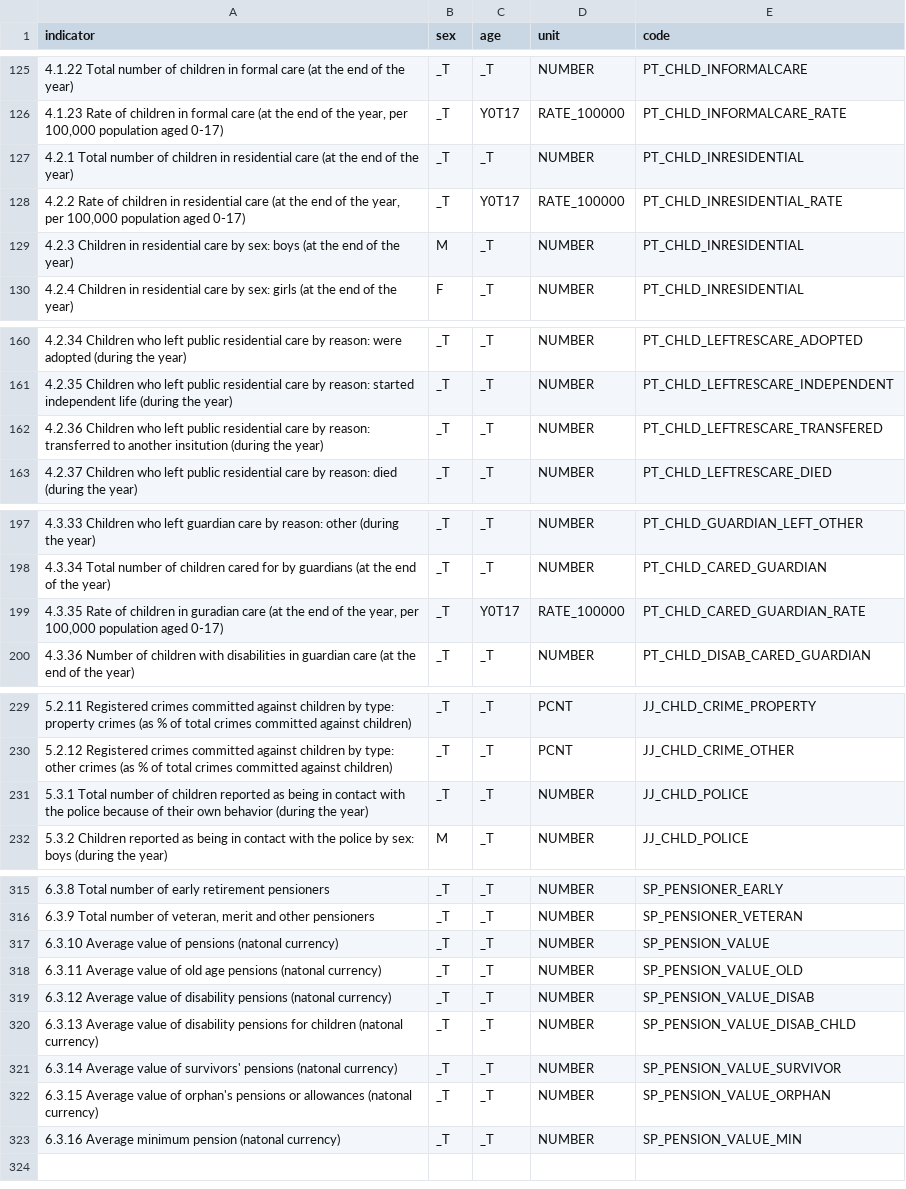
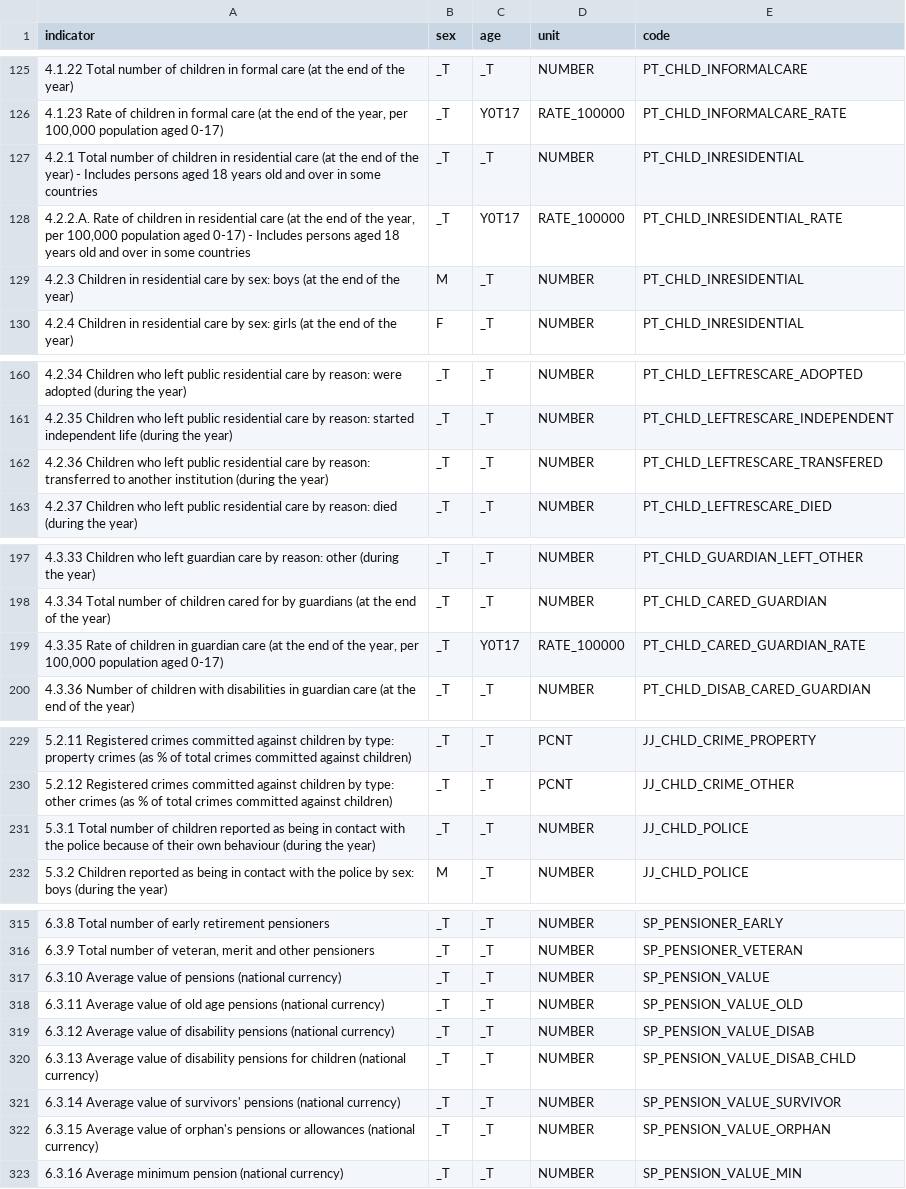
Before and after one commit to UNICEFECAR/data-etl, a CSV file: tmee/data_in/legacy_data/content_legacy_codes_v3.csv, drawn as a sheet; only a part is shown, gaps mark what is left out; the diff covers the shown part only.

Commit message:
data updated according to december 2020 dissemination update by flavio

```diff
--- a/tmee/data_in/legacy_data/content_legacy_codes_v3.csv
+++ b/tmee/data_in/legacy_data/content_legacy_codes_v3.csv
@@ -126,4 +126,4 @@ indicator,sex,age,unit,code
 "4.1.23 Rate of children in formal care (at the end of the year, per 100,000 population aged 0-17)",_T,Y0T17,RATE_100000,PT_CHLD_INFORMALCARE_RATE
-4.2.1 Total number of children in residential care (at the end of the year),_T,_T,NUMBER,PT_CHLD_INRESIDENTIAL
-"4.2.2 Rate of children in residential care (at the end of the year, per 100,000 population aged  0-17)",_T,Y0T17,RATE_100000,PT_CHLD_INRESIDENTIAL_RATE
+4.2.1 Total number of children in residential care (at the end of the year) - Includes persons aged 18 years old and over in some countries,_T,_T,NUMBER,PT_CHLD_INRESIDENTIAL
+"4.2.2.A. Rate of children in residential care (at the end of the year, per 100,000 population aged  0-17) - Includes persons aged 18 years old and over in some countries",_T,Y0T17,RATE_100000,PT_CHLD_INRESIDENTIAL_RATE
 4.2.3 Children in residential care by sex: boys (at the end of the year),M,_T,NUMBER,PT_CHLD_INRESIDENTIAL
@@ -161,3 +161,3 @@ indicator,sex,age,unit,code
 4.2.35 Children who left public residential care by reason: started independent life (during the year),_T,_T,NUMBER,PT_CHLD_LEFTRESCARE_INDEPENDENT
-4.2.36 Children who left public residential care by reason: transferred to another insitution (during the year),_T,_T,NUMBER,PT_CHLD_LEFTRESCARE_TRANSFERED
+4.2.36 Children who left public residential care by reason: transferred to another institution (during the year),_T,_T,NUMBER,PT_CHLD_LEFTRESCARE_TRANSFERED
 4.2.37 Children who left public residential care by reason: died (during the year),_T,_T,NUMBER,PT_CHLD_LEFTRESCARE_DIED
@@ -198,3 +198,3 @@ indicator,sex,age,unit,code
 4.3.34 Total number of children cared for by guardians (at the end of the year),_T,_T,NUMBER,PT_CHLD_CARED_GUARDIAN
-"4.3.35 Rate of children in guradian care (at the end of the year, per 100,000 population aged 0-17)",_T,Y0T17,RATE_100000,PT_CHLD_CARED_GUARDIAN_RATE
+"4.3.35 Rate of children in guardian care (at the end of the year, per 100,000 population aged 0-17)",_T,Y0T17,RATE_100000,PT_CHLD_CARED_GUARDIAN_RATE
 4.3.36 Number of children with disabilities in guardian care (at the end of the year),_T,_T,NUMBER,PT_CHLD_DISAB_CARED_GUARDIAN
@@ -230,3 +230,3 @@ indicator,sex,age,unit,code
 5.2.12 Registered crimes committed against children by type: other crimes (as % of total crimes committed against children),_T,_T,PCNT,JJ_CHLD_CRIME_OTHER
-5.3.1 Total number of children reported as being in contact with the police because of their own behavior (during the year),_T,_T,NUMBER,JJ_CHLD_POLICE
+5.3.1 Total number of children reported as being in contact with the police because of their own behaviour (during the year),_T,_T,NUMBER,JJ_CHLD_POLICE
 5.3.2 Children reported as being in contact with the police by sex: boys (during the year),M,_T,NUMBER,JJ_CHLD_POLICE
@@ -316,8 +316,8 @@ indicator,sex,age,unit,code
 "6.3.9 Total number of veteran, merit and other pensioners",_T,_T,NUMBER,SP_PENSIONER_VETERAN
-6.3.10 Average value of pensions (natonal currency),_T,_T,NUMBER,SP_PENSION_VALUE
-6.3.11 Average value of old age pensions (natonal currency),_T,_T,NUMBER,SP_PENSION_VALUE_OLD
-6.3.12 Average value of  disability  pensions (natonal currency),_T,_T,NUMBER,SP_PENSION_VALUE_DISAB
-6.3.13 Average value of  disability  pensions for children (natonal currency),_T,_T,NUMBER,SP_PENSION_VALUE_DISAB_CHLD
-6.3.14  Average value of survivors'  pensions (natonal currency),_T,_T,NUMBER,SP_PENSION_VALUE_SURVIVOR
-6.3.15  Average value of orphan's pensions or allowances (natonal currency),_T,_T,NUMBER,SP_PENSION_VALUE_ORPHAN
-6.3.16 Average minimum pension (natonal currency),_T,_T,NUMBER,SP_PENSION_VALUE_MIN
+6.3.10 Average value of pensions (national currency),_T,_T,NUMBER,SP_PENSION_VALUE
+6.3.11 Average value of old age pensions (national currency),_T,_T,NUMBER,SP_PENSION_VALUE_OLD
+6.3.12 Average value of  disability  pensions (national currency),_T,_T,NUMBER,SP_PENSION_VALUE_DISAB
+6.3.13 Average value of  disability  pensions for children (national currency),_T,_T,NUMBER,SP_PENSION_VALUE_DISAB_CHLD
+6.3.14  Average value of survivors'  pensions (national currency),_T,_T,NUMBER,SP_PENSION_VALUE_SURVIVOR
+6.3.15  Average value of orphan's pensions or allowances (national currency),_T,_T,NUMBER,SP_PENSION_VALUE_ORPHAN
+6.3.16 Average minimum pension (national currency),_T,_T,NUMBER,SP_PENSION_VALUE_MIN
```
Also changed, not shown: 1 edited cell elsewhere in this file.
